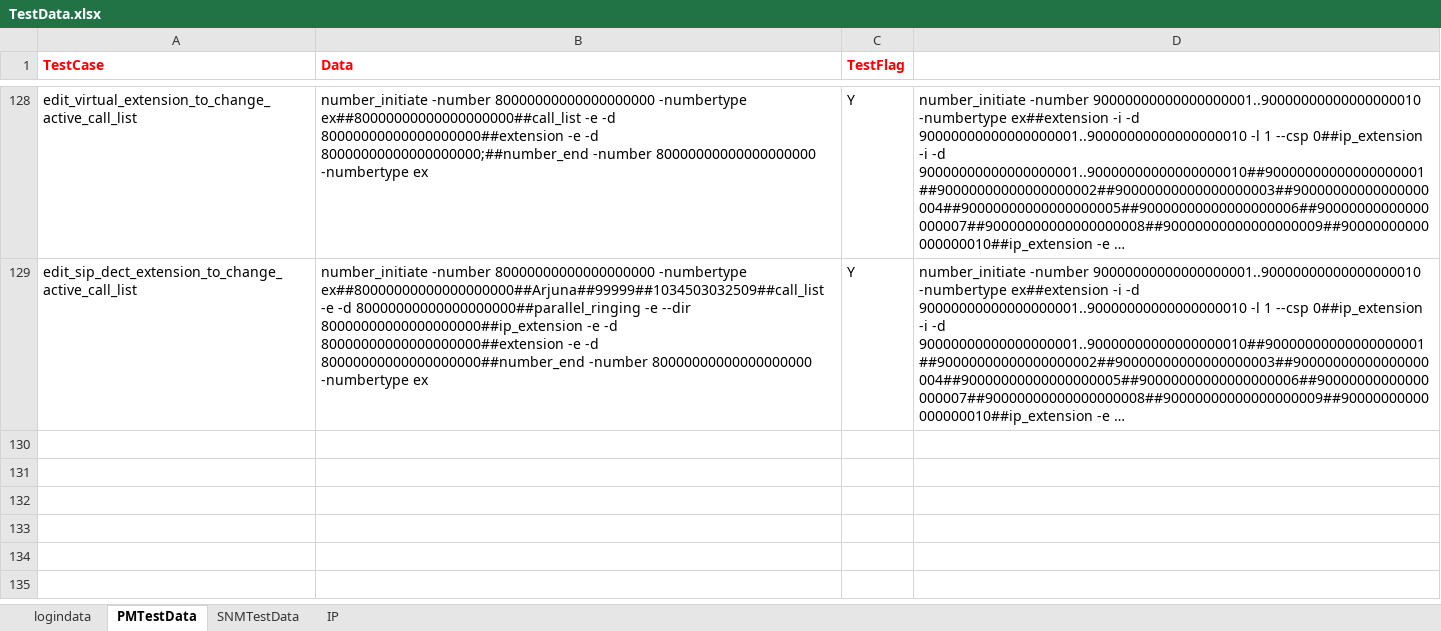
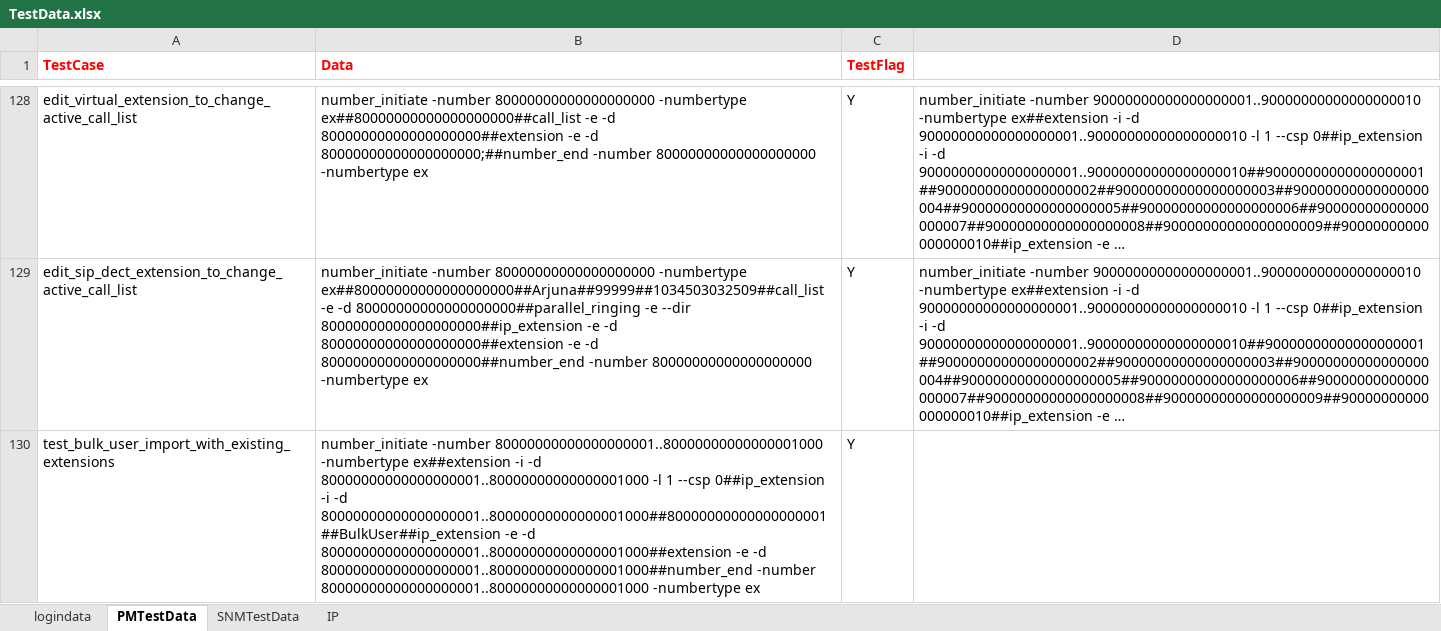
Before and after one commit to Arjuna1513/PM, an Excel workbook: PM/src/main/java/myTestData/TestData.xlsx, sheet PMTestData, drawn as a sheet; only a part is shown, gaps mark what is left out; long unchanged cells end in …; values as stored, in another font and other column widths than the file's, no borders; the diff names each change by its address in the sheet, - before the commit and + after, or states it on an @@ line.

Commit message:
added bulk user Import script

```diff
--- a/PM/src/main/java/myTestData/TestData.xlsx (sheet PMTestData)
+++ b/PM/src/main/java/myTestData/TestData.xlsx (sheet PMTestData)
+row 130: test_bulk_user_import_with_existing_extensions | number_initiate -number 80000000000000000001..80000000000000001000 -numbertype ex##extension -i -d 80000000000000000001..80000000000000001000 -l 1 --csp 0##ip_extension -i -d 80000000000000000001..80000000000000001000##80000000000000000001##BulkUser##ip_extension -e -d 80000000000000000001..80000000000000001000##extension -e -d 80000000000000000001..80000000000000001000##number_end -number 80000000000000000001..80000000000000001000 -numbertype ex | Y
```
Also changed, not shown: 24 other files.
